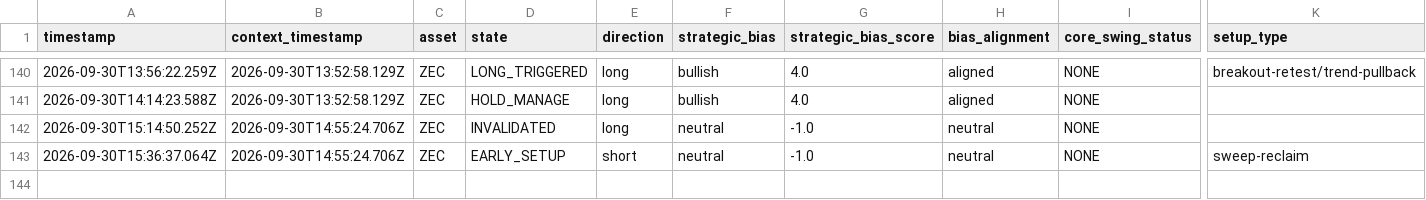
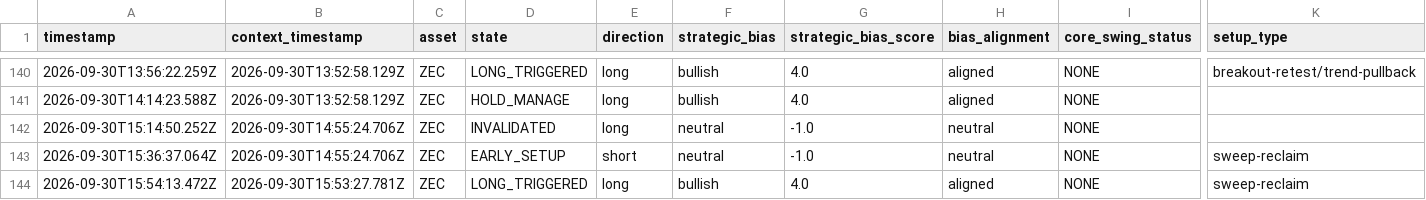
Before and after one commit to themooje412/btc-market-data-collector, a CSV file: assets/zec/execution_history.csv, drawn as a sheet; only a part is shown, gaps mark what is left out; rows hold the shown columns only; the diff names each change by its address in the sheet, - before the commit and + after, or states it on an @@ line.

```diff
--- a/assets/zec/execution_history.csv
+++ b/assets/zec/execution_history.csv
+row 144: 2026-09-30T15:54:13.472Z | 2026-09-30T15:53:27.781Z | ZEC | LONG_TRIGGERED | long | bullish | 4.0 | aligned | NONE | sweep-reclaim
```
Also changed, not shown: assets/eth/execution_history.csv, assets/sol/execution_history.csv, 13 other files.
